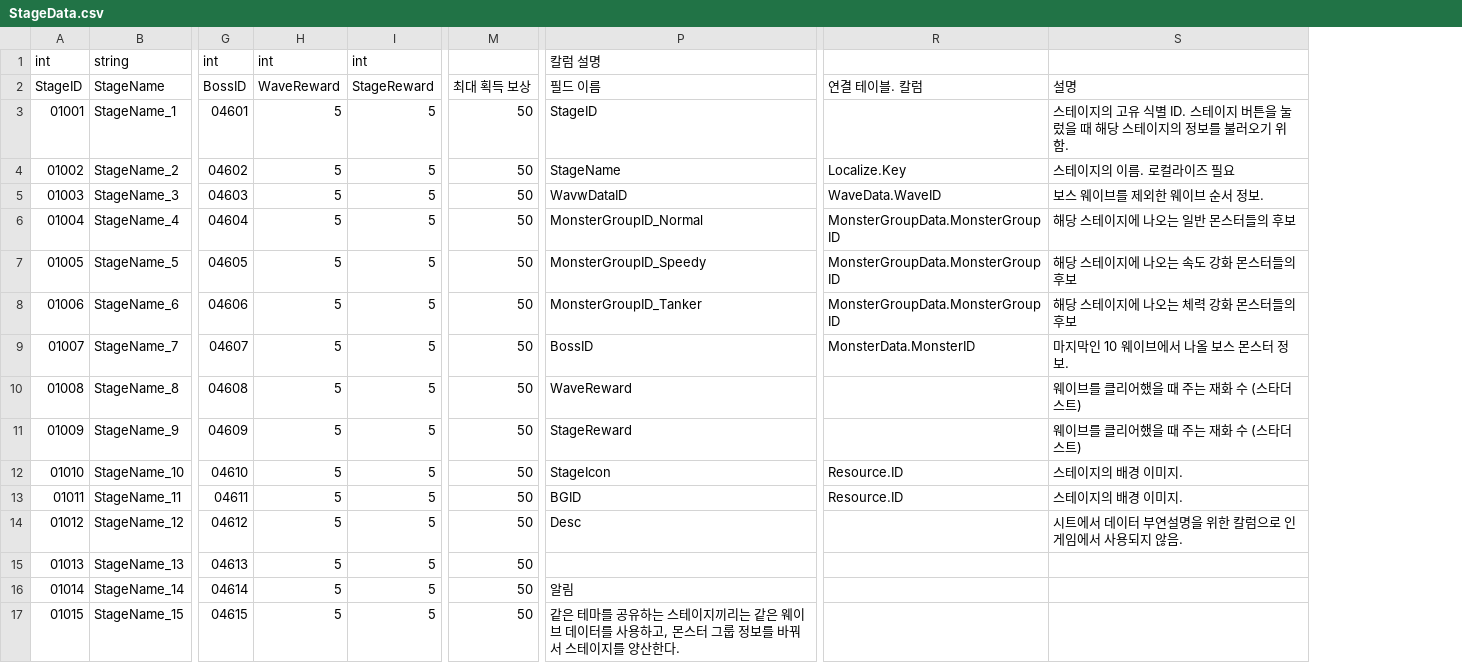
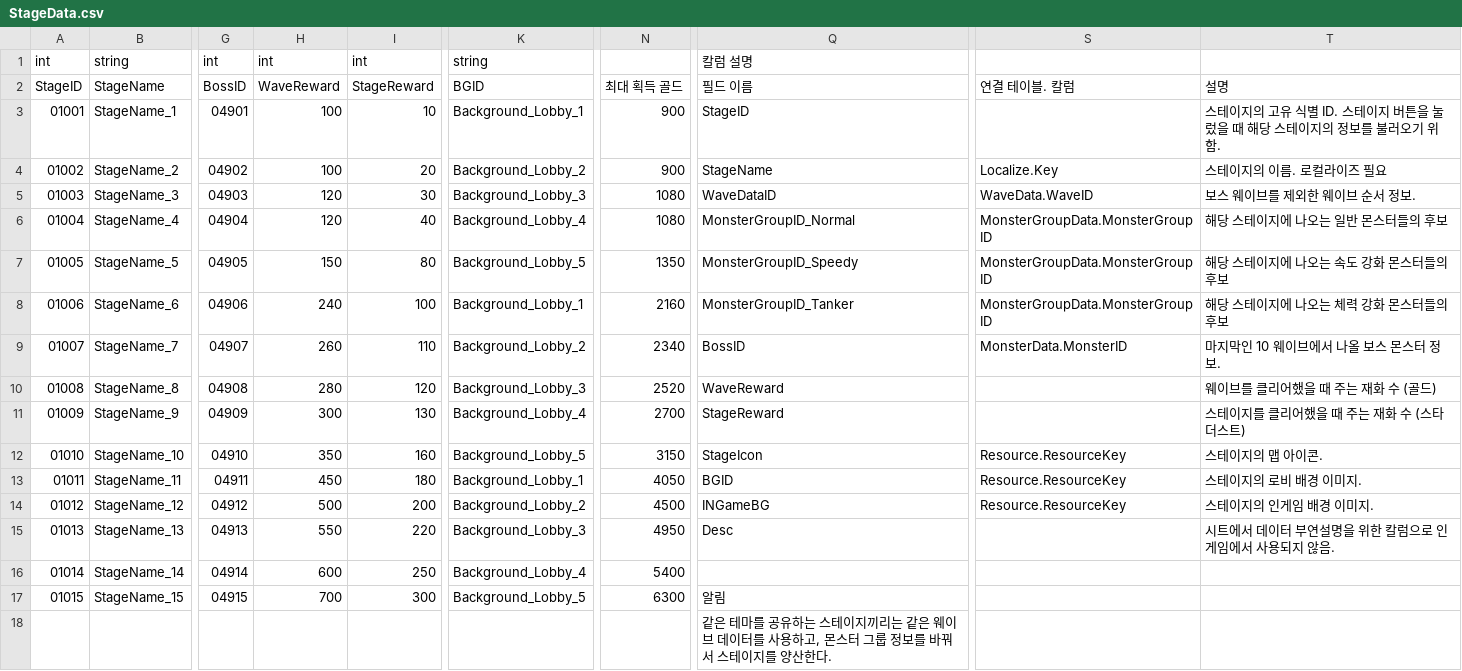
Before and after one commit to Kyungil-smart/finalproject-dev-LS-archive, a CSV file: BulletSort/Assets/Resources/CSVTables/StageData.csv, drawn as a sheet; only a part is shown, gaps mark what is left out; removed rows and columns are numbered as before the commit, all else as after; rows hold the shown columns only; the diff covers the shown part only; the diff names each change by its address in the sheet, - before the commit and + after, or states it on an @@ line.

Commit message:
chore: StageData 재파싱 — 로비/인게임 배경 필드 분리

```diff
--- a/BulletSort/Assets/Resources/CSVTables/StageData.csv
+++ b/BulletSort/Assets/Resources/CSVTables/StageData.csv
-column G, rows 1-17: int | BossID | 04601 | 04602 | 04603 | 04604 | 04605 | 04606 | 04607 | 04608 | 04609 | 04610 | 04611 | 04612 | 04613 | 04614 | 04615
-column H, rows 1-17: int | WaveReward | 5 | 5 | 5 | 5 | 5 | 5 | 5 | 5 | 5 | 5 | 5 | 5 | 5 | 5 | 5
-column I, rows 1-17: int | StageReward | 5 | 5 | 5 | 5 | 5 | 5 | 5 | 5 | 5 | 5 | 5 | 5 | 5 | 5 | 5
+column G, rows 1-17: int | BossID | 04901 | 04902 | 04903 | 04904 | 04905 | 04906 | 04907 | 04908 | 04909 | 04910 | 04911 | 04912 | 04913 | 04914 | 04915
+column H, rows 1-17: int | WaveReward | 100 | 100 | 120 | 120 | 150 | 240 | 260 | 280 | 300 | 350 | 450 | 500 | 550 | 600 | 700
+column I, rows 1-17: int | StageReward | 10 | 20 | 30 | 40 | 80 | 100 | 110 | 120 | 130 | 160 | 180 | 200 | 220 | 250 | 300
+column K, rows 1-17: string | BGID | Background_Lobby_1 | Background_Lobby_2 | Background_Lobby_3 | Background_Lobby_4 | Background_Lobby_5 | Background_Lobby_1 | Background_Lobby_2 | Background_Lobby_3 | Background_Lobby_4 | Background_Lobby_5 | Background_Lobby_1 | Background_Lobby_2 | Background_Lobby_3 | Background_Lobby_4 | Background_Lobby_5
-column M, rows 2-17: 최대 획득 보상 | 50 | 50 | 50 | 50 | 50 | 50 | 50 | 50 | 50 | 50 | 50 | 50 | 50 | 50 | 50
+column N, rows 2-17: 최대 획득 골드 | 900 | 900 | 1080 | 1080 | 1350 | 2160 | 2340 | 2520 | 2700 | 3150 | 4050 | 4500 | 4950 | 5400 | 6300
-Q5: WavwDataID
+Q5: WaveDataID
-T10: 웨이브를 클리어했을 때 주는 재화 수 (스타더스트)
+T10: 웨이브를 클리어했을 때 주는 재화 수 (골드)
-T11: 웨이브를 클리어했을 때 주는 재화 수 (스타더스트)
+T11: 스테이지를 클리어했을 때 주는 재화 수 (스타더스트)
-S12:S13: Resource.ID
+S12:S13: Resource.ResourceKey
-T12: 스테이지의 배경 이미지.
+T12: 스테이지의 맵 아이콘.
-T13: 스테이지의 배경 이미지.
+T13: 스테이지의 로비 배경 이미지.
-Q14: Desc
+Q14: INGameBG
-S14: (empty)
+S14: Resource.ResourceKey
-T14: 시트에서 데이터 부연설명을 위한 칼럼으로 인게임에서 사용되지 않음.
+T14: 스테이지의 인게임 배경 이미지.
-Q15: (empty)
+Q15: Desc
-T15: (empty)
+T15: 시트에서 데이터 부연설명을 위한 칼럼으로 인게임에서 사용되지 않음.
-Q16: 알림
+Q16: (empty)
-Q17: 같은 테마를 공유하는 스테이지끼리는 같은 웨이브 데이터를 사용하고, 몬스터 그룹 정보를 바꿔서 스테이지를 양산한다.
+Q17: 알림
+row 18:  |  |  |  |  |  |  | 같은 테마를 공유하는 스테이지끼리는 같은 웨이브 데이터를 사용하고, 몬스터 그룹 정보를 바꿔서 스테이지를 양산한다.
```
Also changed, not shown: 4 edited cells elsewhere in this file, 17 other files.
